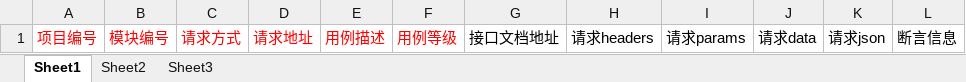
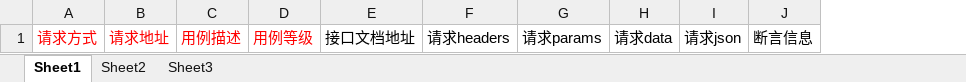
Before and after one commit to Biexei/alex-backend, an Excel workbook: src/main/resources/template/interface_case_template.xlsx, sheet Sheet1, drawn as a sheet; values as stored, in another font and other column widths than the file's, no borders; the diff names each change by its address in the sheet, - before the commit and + after, or states it on an @@ line.

Commit message:
优化导入，项目编号、模块编号不包含在导入文件中

```diff
--- a/src/main/resources/template/interface_case_template.xlsx (sheet Sheet1)
+++ b/src/main/resources/template/interface_case_template.xlsx (sheet Sheet1)
-column A, row 1: 项目编号
-column B, row 1: 模块编号
```
Also changed, not shown: 11 other files.
